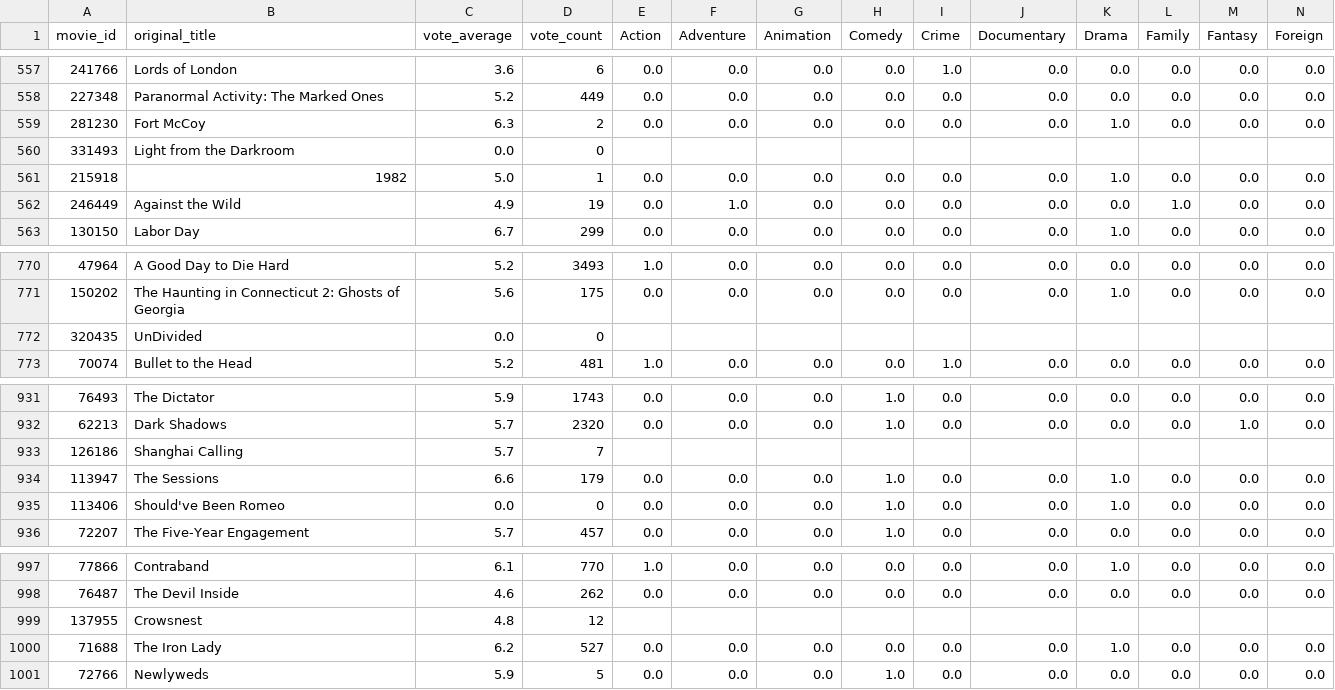
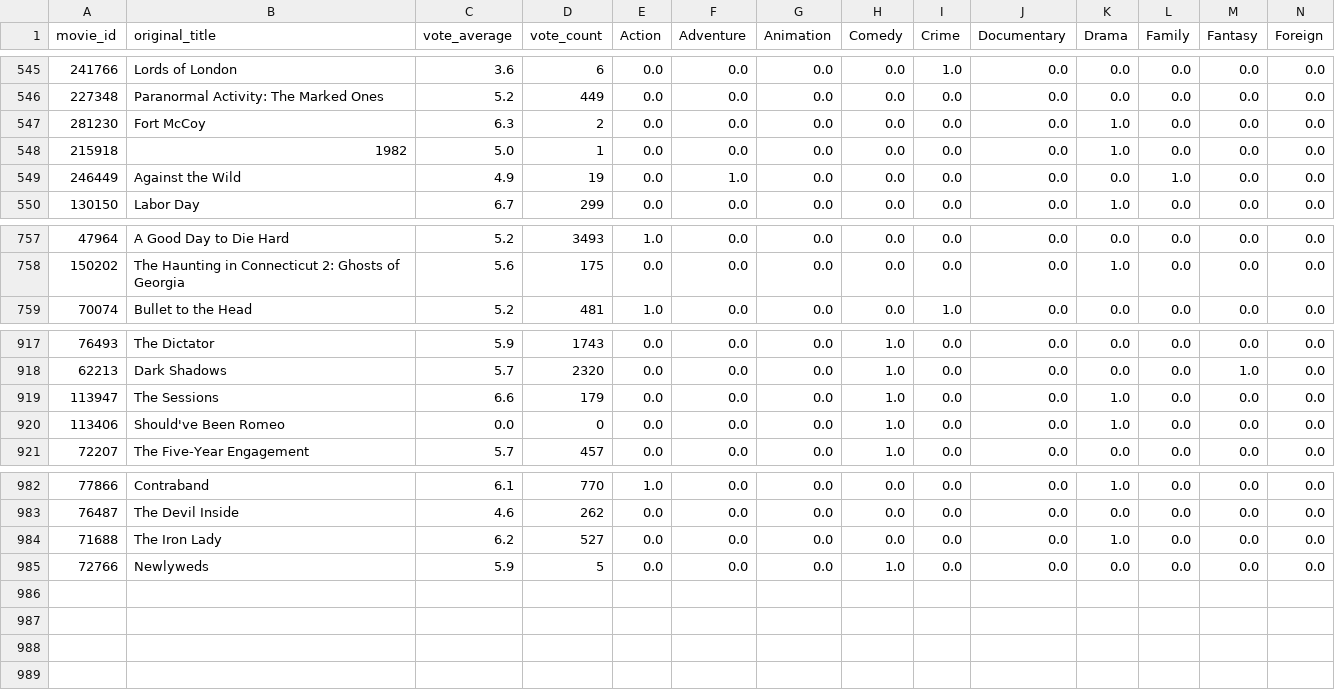
Before and after one commit to ujwalkumar1995/Movie-Recommendation-API, a CSV file: Processed_Dataset/Recommendations_DataSet_Genre.csv (was Processed_Dataset/Recommendations_Genre.csv), drawn as a sheet; only a part is shown, gaps mark what is left out; rows hold the shown columns only; the diff covers the shown part only; the diff names each change by its address in the sheet, - before the commit and + after, or states it on an @@ line.

```diff
--- a/Processed_Dataset/Recommendations_Genre.csv
+++ b/Processed_Dataset/Recommendations_DataSet_Genre.csv
-row 560: 331493 | Light from the Darkroom | 0.0 | 0
-row 772: 320435 | UnDivided | 0.0 | 0
-row 933: 126186 | Shanghai Calling | 5.7 | 7
-row 999: 137955 | Crowsnest | 4.8 | 12
```
Also changed, not shown: 12 removed rows elsewhere in this file, 2 other files.
